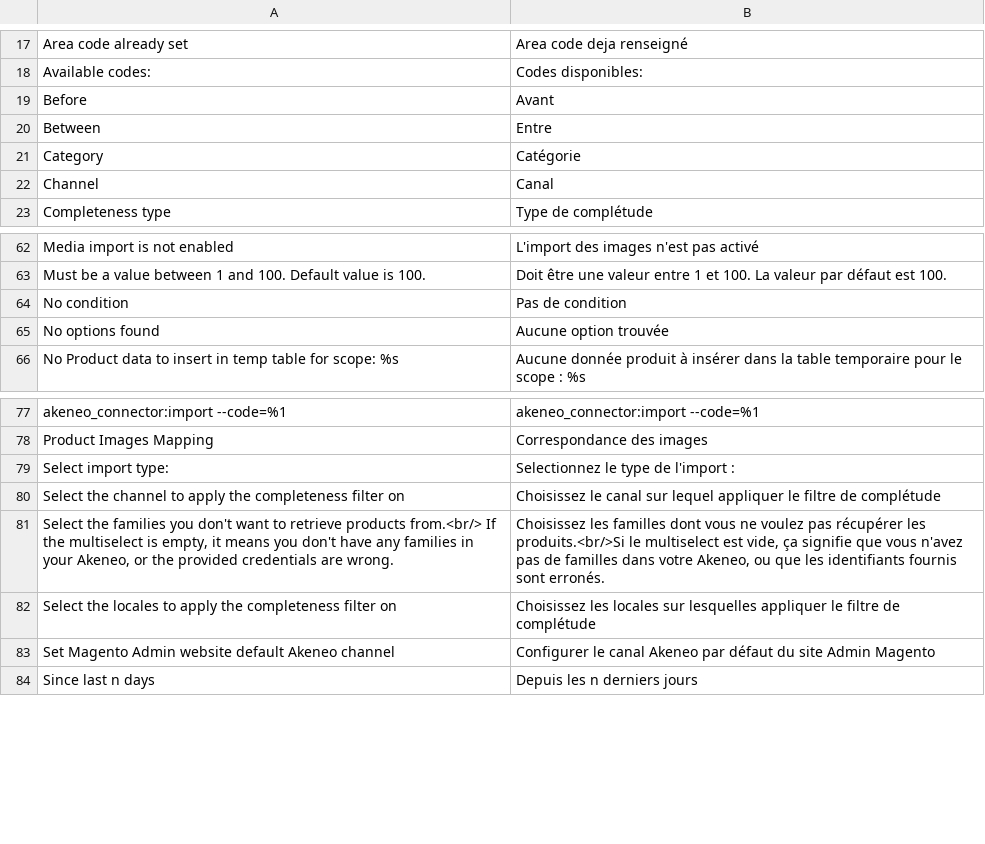
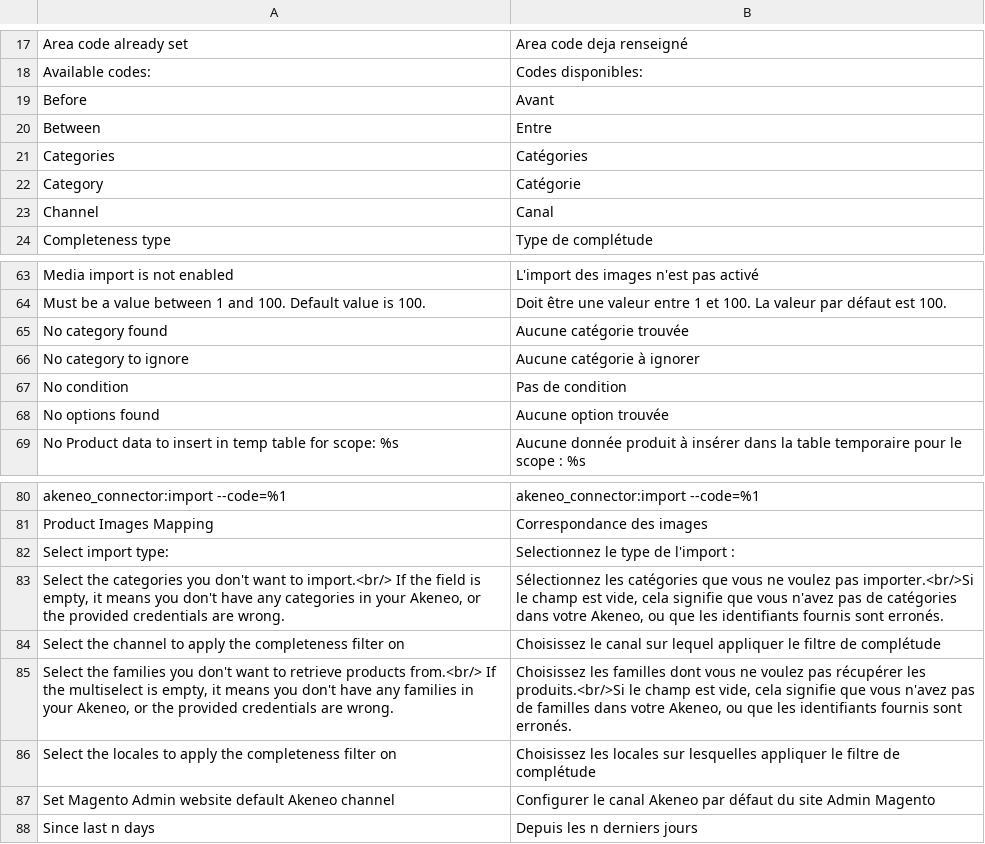
Before and after one commit to akeneo/magento2-connector-community, a CSV file: i18n/fr_FR.csv, drawn as a sheet; only a part is shown, gaps mark what is left out; addresses are those after the commit; the diff names each change by its address in the sheet, - before the commit and + after, or states it on an @@ line.

```diff
--- a/i18n/fr_FR.csv
+++ b/i18n/fr_FR.csv
+row 21: Categories | Catégories
+row 65: No category found | Aucune catégorie trouvée
+row 66: No category to ignore | Aucune catégorie à ignorer
+row 83: Select the categories you don't want to import.<br/> If the field is empty, it means you don't have any categories in your Akeneo, or the provided credentials are wrong. | Sélectionnez les catégories que vous ne voulez pas importer.<br/>Si le champ est vide, cela signifie que vous n'avez pas de catégories dans votre Akeneo, ou que les identifiants fournis sont erronés.
-B85: …produits.<br/>Si le multiselect est vide, ça signifie que…
+B85: …produits.<br/>Si le champ est vide, cela signifie que…
```
Also changed, not shown: i18n/de_DE.csv, i18n/en_US.csv, 5 other files.
